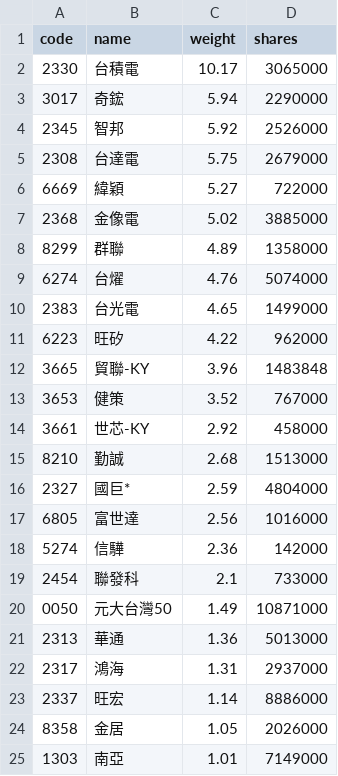
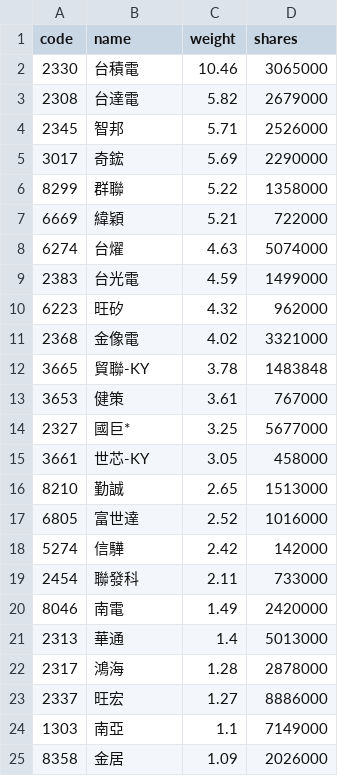
Before and after one commit to eceeff/etf_bot_for00981a, a CSV file: 00981a_holdings.csv, drawn as a sheet; only a part is shown; the diff covers the shown part only.

```diff
--- a/00981a_holdings.csv
+++ b/00981a_holdings.csv
@@ -1,25 +1,25 @@
 code,name,weight,shares
-2330,台積電,10.17,3065000
-3017,奇鋐,5.94,2290000
-2345,智邦,5.92,2526000
-2308,台達電,5.75,2679000
-6669,緯穎,5.27,722000
-2368,金像電,5.02,3885000
-8299,群聯,4.89,1358000
-6274,台燿,4.76,5074000
-2383,台光電,4.65,1499000
-6223,旺矽,4.22,962000
-3665,貿聯-KY,3.96,1483848
-3653,健策,3.52,767000
-3661,世芯-KY,2.92,458000
-8210,勤誠,2.68,1513000
-2327,國巨*,2.59,4804000
-6805,富世達,2.56,1016000
-5274,信驊,2.36,142000
-2454,聯發科,2.1,733000
-0050,元大台灣50,1.49,10871000
-2313,華通,1.36,5013000
-2317,鴻海,1.31,2937000
-2337,旺宏,1.14,8886000
-8358,金居,1.05,2026000
-1303,南亞,1.01,7149000
+2330,台積電,10.46,3065000
+2308,台達電,5.82,2679000
+2345,智邦,5.71,2526000
+3017,奇鋐,5.69,2290000
+8299,群聯,5.22,1358000
+6669,緯穎,5.21,722000
+6274,台燿,4.63,5074000
+2383,台光電,4.59,1499000
+6223,旺矽,4.32,962000
+2368,金像電,4.02,3321000
+3665,貿聯-KY,3.78,1483848
+3653,健策,3.61,767000
+2327,國巨*,3.25,5677000
+3661,世芯-KY,3.05,458000
+8210,勤誠,2.65,1513000
+6805,富世達,2.52,1016000
+5274,信驊,2.42,142000
+2454,聯發科,2.11,733000
+8046,南電,1.49,2420000
+2313,華通,1.4,5013000
+2317,鴻海,1.28,2878000
+2337,旺宏,1.27,8886000
+1303,南亞,1.1,7149000
+8358,金居,1.09,2026000
```
Also changed, not shown: 4 added rows, 8 removed rows and 7 edited cells elsewhere in this file.
